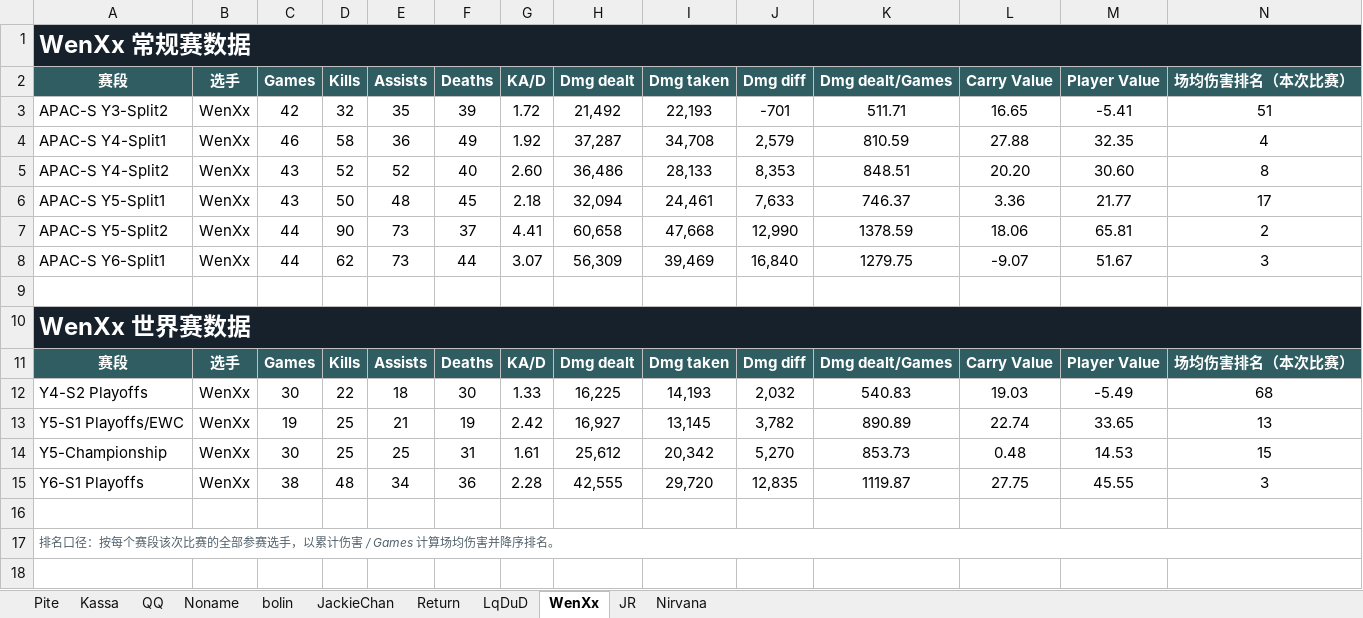
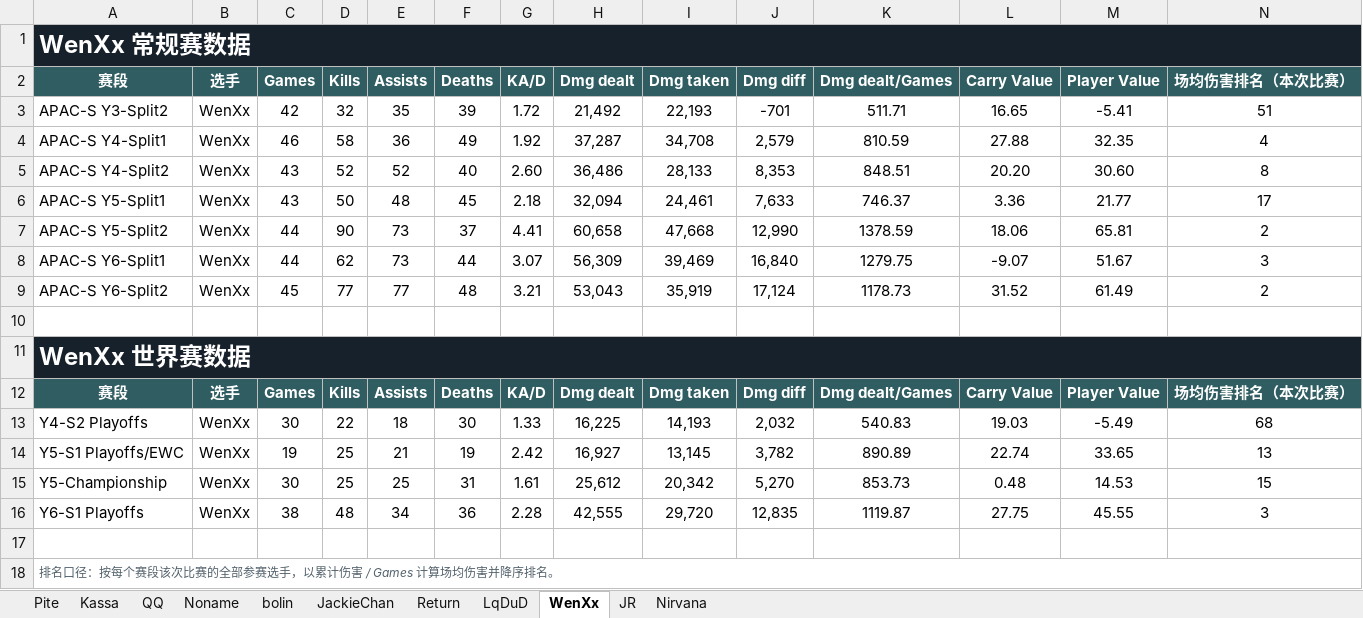
Before and after one commit to aiicu/best-igl-wiki, an Excel workbook: 数据对比/普通选手各赛段数据.xlsx, sheet WenXx, drawn as a sheet; only a part is shown; values as stored, in another font and other column widths than the file's, no borders; table styles not drawn; rows hold the shown columns only; the diff names each change by its address in the sheet, - before the commit and + after, or states it on an @@ line.

```diff
--- a/数据对比/普通选手各赛段数据.xlsx (sheet WenXx)
+++ b/数据对比/普通选手各赛段数据.xlsx (sheet WenXx)
+row 9: APAC-S Y6-Split2 | WenXx | 45 | 77 | 77 | 48 | 3.21 | 53,043 | 35,919 | 17,124 | 1178.73 | 31.52 | 61.49 | 2
```
Also changed, not shown: sheet Return, sheet bolin, sheet JackieChan, sheet Noname, sheet JR, sheet Pite, 2 more sheets, 数据对比/指挥各赛段数据.xlsx, 2 other files.
